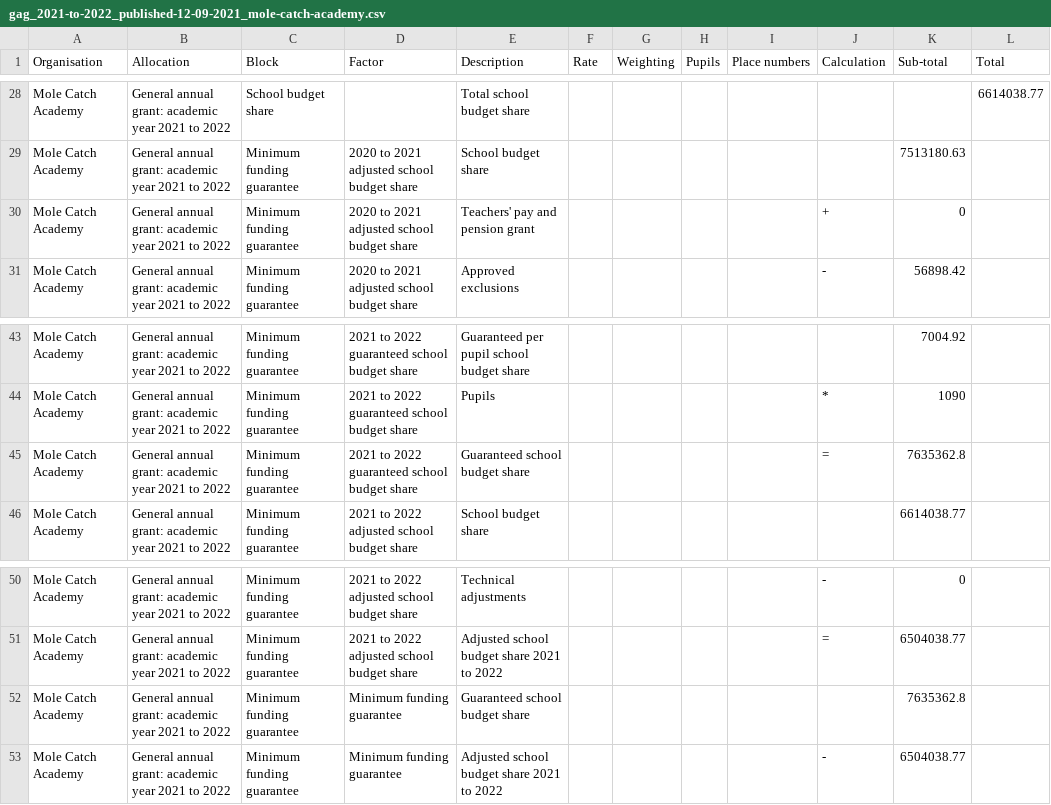
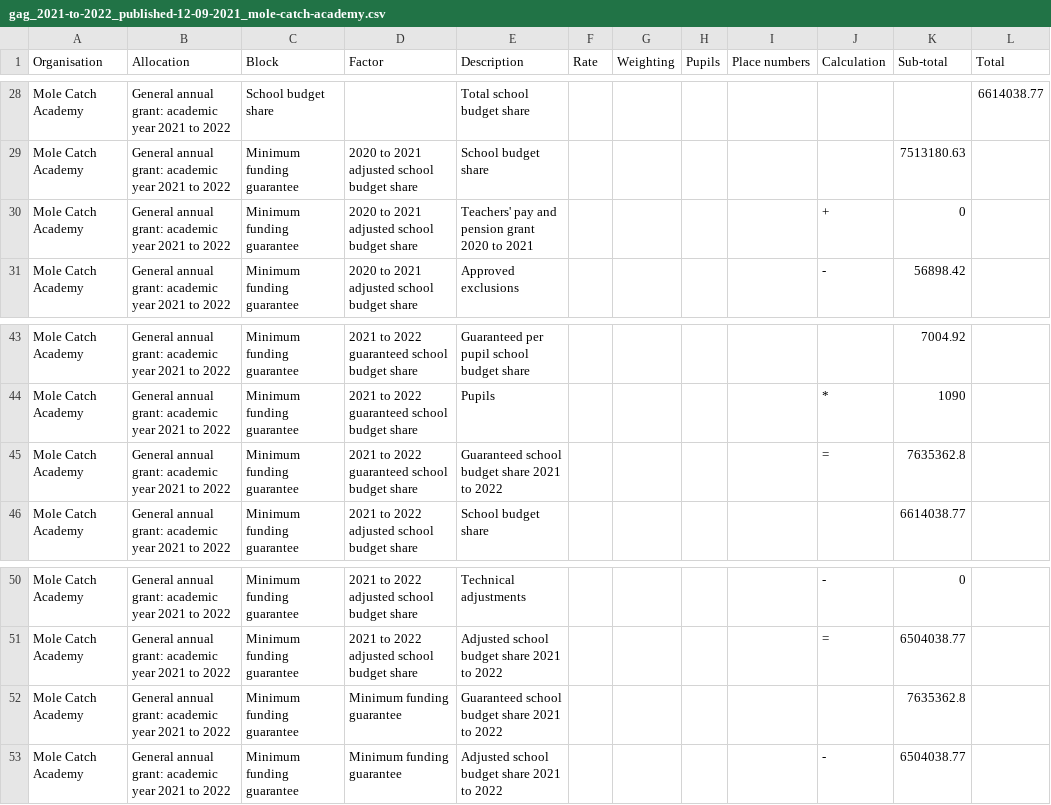
Before and after one commit to SkillsFundingAgency/sfs-sitedesign, a CSV file: app/assets/documents/beta/v112-0-0/signed-in/external/allocation-statements/general-annual-grant/funding-breakdown-7/gag_2021-to-2022_published-12-09-2021_mole-catch-academy.csv, drawn as a sheet; only a part is shown, gaps mark what is left out.

```diff
--- a/app/assets/documents/beta/v112-0-0/signed-in/external/allocation-statements/general-annual-grant/funding-breakdown-7/gag_2021-to-2022_published-12-09-2021_mole-catch-academy.csv
+++ b/app/assets/documents/beta/v112-0-0/signed-in/external/allocation-statements/general-annual-grant/funding-breakdown-7/gag_2021-to-2022_published-12-09-2021_mole-catch-academy.csv
@@ -29,3 +29,3 @@ Mole Catch Academy,General annual grant: academic year 2021 to 2022,School budge
 Mole Catch Academy,General annual grant: academic year 2021 to 2022,Minimum funding guarantee,2020 to 2021 adjusted school budget share,School budget share,,,,,,7513180.63,
-Mole Catch Academy,General annual grant: academic year 2021 to 2022,Minimum funding guarantee,2020 to 2021 adjusted school budget share,Teachers' pay and pension grant,,,,,+,0,
+Mole Catch Academy,General annual grant: academic year 2021 to 2022,Minimum funding guarantee,2020 to 2021 adjusted school budget share,Teachers' pay and pension grant 2020 to 2021,,,,,+,0,
 Mole Catch Academy,General annual grant: academic year 2021 to 2022,Minimum funding guarantee,2020 to 2021 adjusted school budget share,Approved exclusions,,,,,-,56898.42,
@@ -44,3 +44,3 @@ Mole Catch Academy,General annual grant: academic year 2021 to 2022,Minimum fund
 Mole Catch Academy,General annual grant: academic year 2021 to 2022,Minimum funding guarantee,2021 to 2022 guaranteed school budget share,Pupils,,,,,*,1090,
-Mole Catch Academy,General annual grant: academic year 2021 to 2022,Minimum funding guarantee,2021 to 2022 guaranteed school budget share,Guaranteed school budget share,,,,,=,7635362.8,
+Mole Catch Academy,General annual grant: academic year 2021 to 2022,Minimum funding guarantee,2021 to 2022 guaranteed school budget share,Guaranteed school budget share 2021 to 2022,,,,,=,7635362.8,
 Mole Catch Academy,General annual grant: academic year 2021 to 2022,Minimum funding guarantee,2021 to 2022 adjusted school budget share,School budget share,,,,,,6614038.77,
@@ -51,3 +51,3 @@ Mole Catch Academy,General annual grant: academic year 2021 to 2022,Minimum fund
 Mole Catch Academy,General annual grant: academic year 2021 to 2022,Minimum funding guarantee,2021 to 2022 adjusted school budget share,Adjusted school budget share 2021 to 2022,,,,,=,6504038.77,
-Mole Catch Academy,General annual grant: academic year 2021 to 2022,Minimum funding guarantee,Minimum funding guarantee,Guaranteed school budget share,,,,,,7635362.8,
+Mole Catch Academy,General annual grant: academic year 2021 to 2022,Minimum funding guarantee,Minimum funding guarantee,Guaranteed school budget share 2021 to 2022,,,,,,7635362.8,
 Mole Catch Academy,General annual grant: academic year 2021 to 2022,Minimum funding guarantee,Minimum funding guarantee,Adjusted school budget share 2021 to 2022,,,,,-,6504038.77,
```
Also changed, not shown: app/assets/documents/beta/v112-0-0/signed-in/external/allocation-statements/general-annual-grant/funding-breakdown-1/gag_2021-to-2022_published-12-09-2021_mole-catch-academy.csv, app/assets/documents/beta/v112-0-0/signed-in/external/allocation-statements/general-annual-grant/funding-breakdown-5/gag_2021-to-2022_published-12-09-2021_mole-catch-academy.csv, 19 other files.
